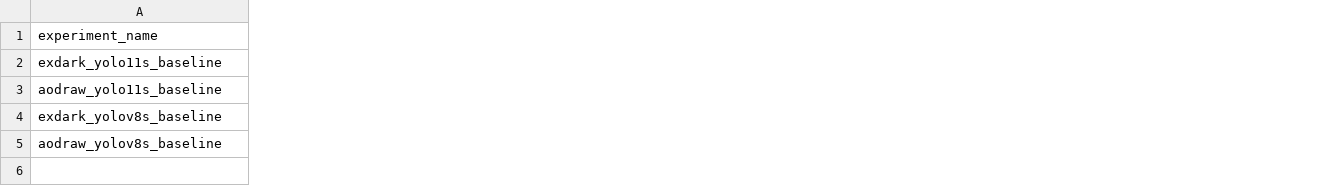
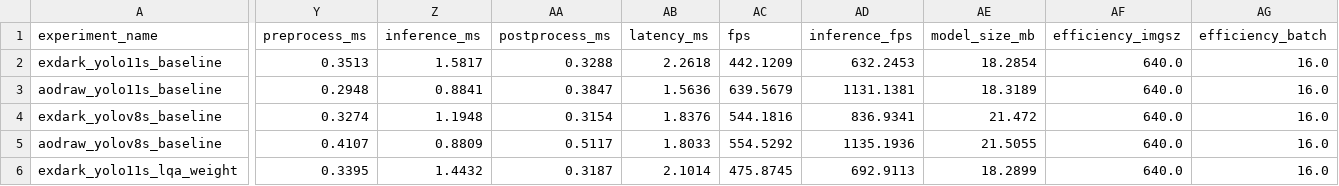
Before and after one commit to lxs2271237473wq/lowlight, a CSV file: baseline_summary.csv, drawn as a sheet; only a part is shown, gaps mark what is left out; rows hold the shown columns only; the diff covers the shown part only; the diff names each change by its address in the sheet, - before the commit and + after, or states it on an @@ line.

```diff
--- a/baseline_summary.csv
+++ b/baseline_summary.csv
+column Y (preprocess_ms), rows 2-5: 0.3513 | 0.2948 | 0.3274 | 0.4107
+column Z (inference_ms), rows 2-5: 1.5817 | 0.8841 | 1.1948 | 0.8809
+column AA (postprocess_ms), rows 2-5: 0.3288 | 0.3847 | 0.3154 | 0.5117
+column AB (latency_ms), rows 2-5: 2.2618 | 1.5636 | 1.8376 | 1.8033
+column AC (fps), rows 2-5: 442.1209 | 639.5679 | 544.1816 | 554.5292
+column AD (inference_fps), rows 2-5: 632.2453 | 1131.1381 | 836.9341 | 1135.1936
+column AE (model_size_mb), rows 2-5: 18.2854 | 18.3189 | 21.472 | 21.5055
+column AF (efficiency_imgsz), rows 2-5: all 640.0
+column AG (efficiency_batch), rows 2-5: all 16.0
+row 6: exdark_yolo11s_lqa_weight | 0.3395 | 1.4432 | 0.3187 | 2.1014 | 475.8745 | 692.9113 | 18.2899 | 640.0 | 16.0
```
Also changed, not shown: 3 added columns elsewhere in this file, 30 other files.
